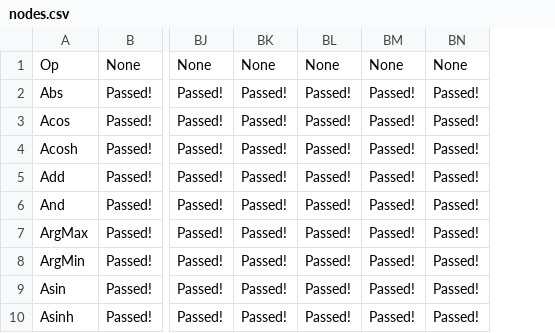
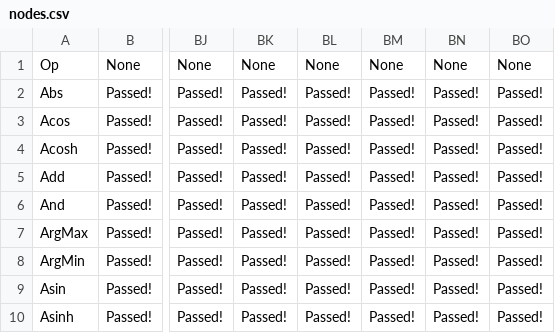
Before and after one commit to tomdol/backend-scoreboard, a CSV file: results/onnx-tf/development/nodes.csv, drawn as a sheet; only a part is shown, gaps mark what is left out; the diff names each change by its address in the sheet, - before the commit and + after, or states it on an @@ line.

Commit message:
Scoreboard results [skip ci]

```diff
--- a/results/onnx-tf/development/nodes.csv
+++ b/results/onnx-tf/development/nodes.csv
+column BO, rows 1-10: None | Passed! | Passed! | Passed! | Passed! | Passed! | Passed! | Passed! | Passed! | Passed!
```
Also changed, not shown: 5 other files.
